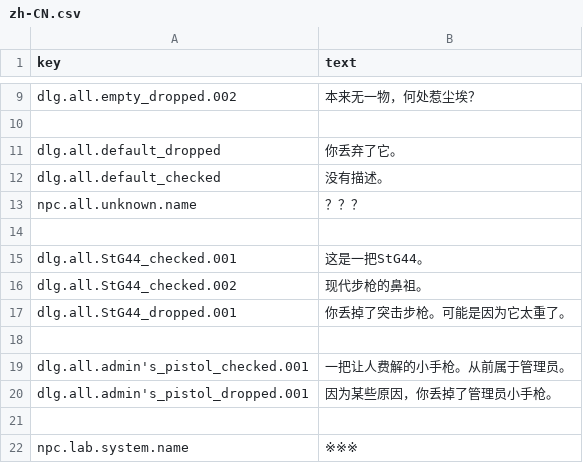
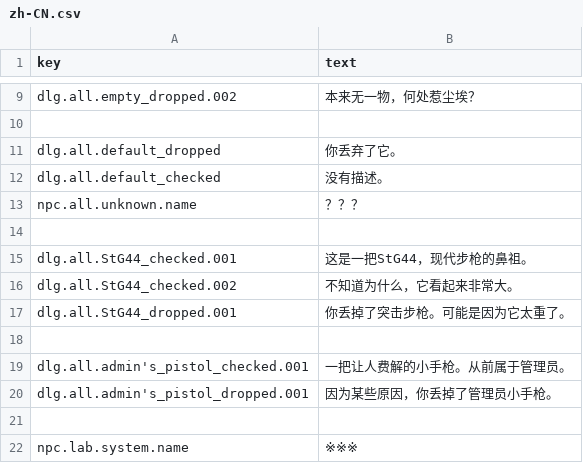
Before and after one commit to wjy2006/Team-Three, a CSV file: Assets/Game/GameData/Localization/zh-CN.csv, drawn as a sheet; only a part is shown, gaps mark what is left out.

```diff
--- a/Assets/Game/GameData/Localization/zh-CN.csv
+++ b/Assets/Game/GameData/Localization/zh-CN.csv
@@ -14,4 +14,4 @@ npc.all.unknown.name,？？？
 
-dlg.all.StG44_checked.001,这是一把StG44。
-dlg.all.StG44_checked.002,现代步枪的鼻祖。
+dlg.all.StG44_checked.001,这是一把StG44，现代步枪的鼻祖。
+dlg.all.StG44_checked.002,不知道为什么，它看起来非常大。
 dlg.all.StG44_dropped.001,你丢掉了突击步枪。可能是因为它太重了。
```
Also changed, not shown: 21 other files.
